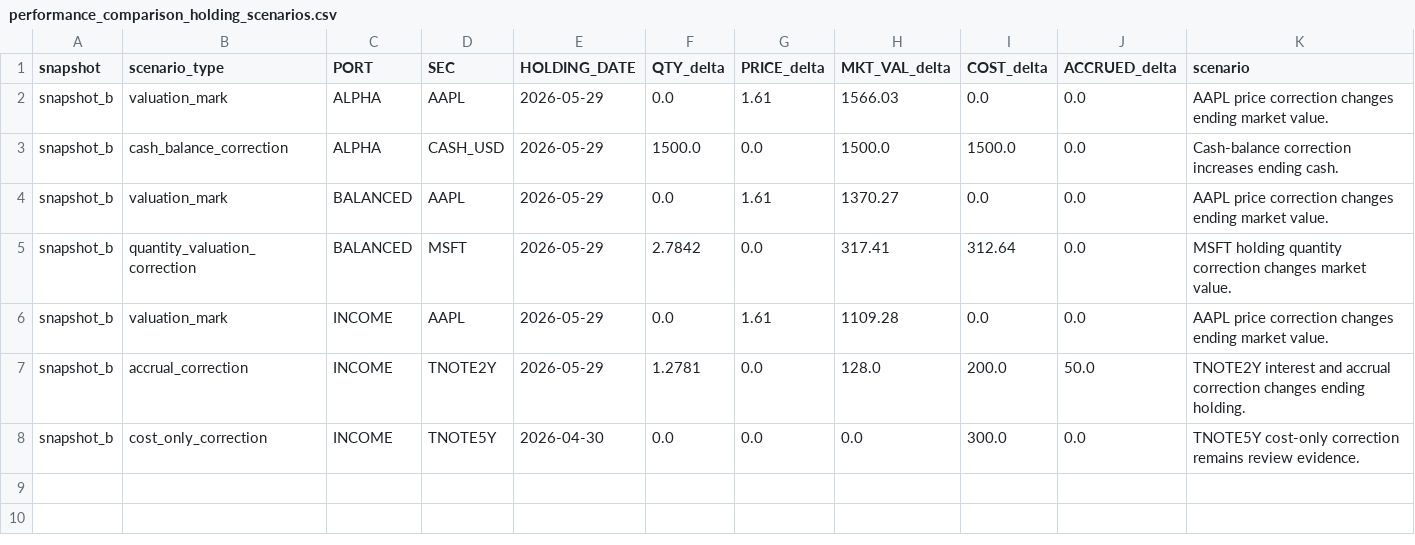
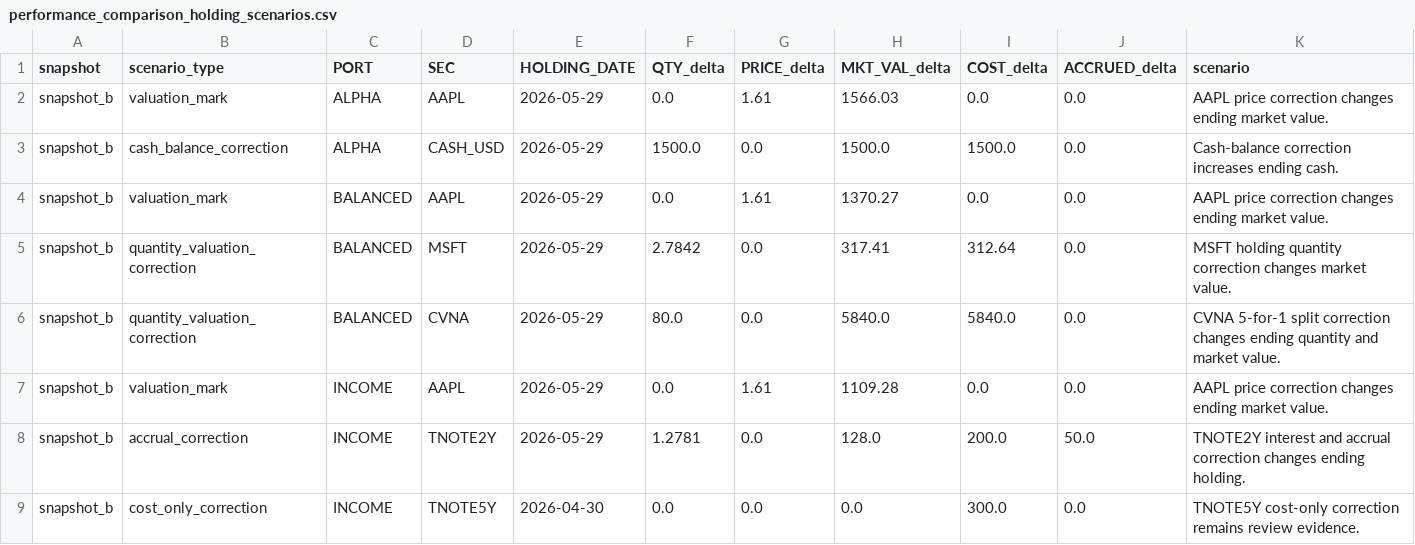
Before and after one commit to JohnDReynolds/portfolio-performance-analytics, a CSV file: scripts/operational_demo_data/performance_comparison_holding_scenarios.csv, drawn as a sheet.

```diff
--- a/scripts/operational_demo_data/performance_comparison_holding_scenarios.csv
+++ b/scripts/operational_demo_data/performance_comparison_holding_scenarios.csv
@@ -5,2 +5,3 @@ snapshot_b,valuation_mark,BALANCED,AAPL,2026-05-29,0.0,1.61,1370.27,0.0,0.0,AAPL
 snapshot_b,quantity_valuation_correction,BALANCED,MSFT,2026-05-29,2.7842,0.0,317.41,312.64,0.0,MSFT holding quantity correction changes market value.
+snapshot_b,quantity_valuation_correction,BALANCED,CVNA,2026-05-29,80.0,0.0,5840.0,5840.0,0.0,CVNA 5-for-1 split correction changes ending quantity and market value.
 snapshot_b,valuation_mark,INCOME,AAPL,2026-05-29,0.0,1.61,1109.28,0.0,0.0,AAPL price correction changes ending market value.
```
Also changed, not shown: ppar/setup_templates/axysapx_performance_comparison/snapshot_a/holdings.csv, ppar/setup_templates/axysapx_performance_comparison/snapshot_a/portperf.csv, 33 other files.
